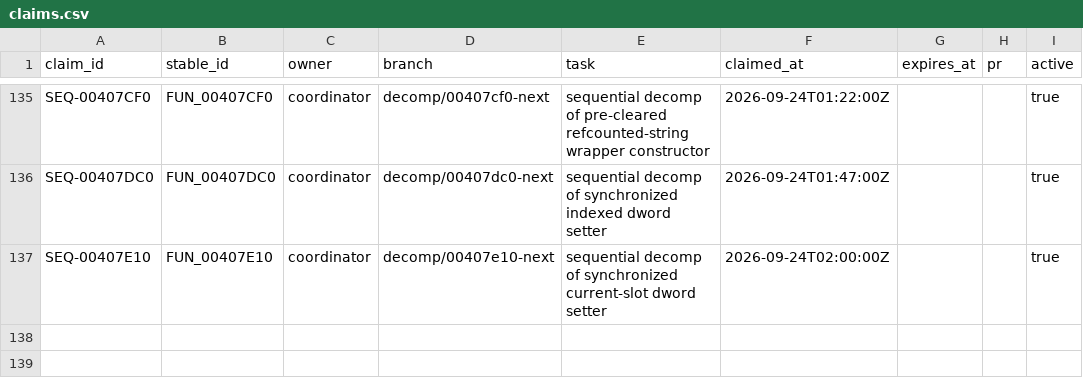
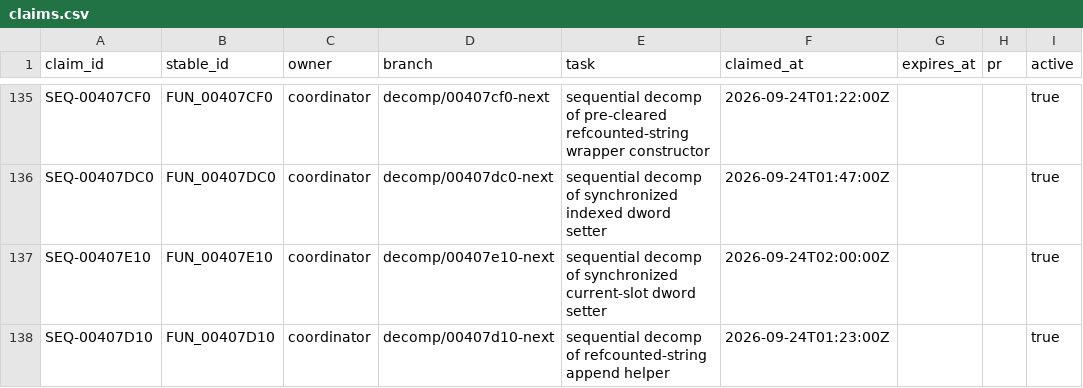
Before and after one commit to Putxo/BioHazard-V-Resurrection, a CSV file: database/claims.csv, drawn as a sheet; only a part is shown, gaps mark what is left out; the diff names each change by its address in the sheet, - before the commit and + after, or states it on an @@ line.

Commit message:
Resync D10 claim after E10

```diff
--- a/database/claims.csv
+++ b/database/claims.csv
+row 138: SEQ-00407D10 | FUN_00407D10 | coordinator | decomp/00407d10-next | sequential decomp of refcounted-string append helper | 2026-09-24T01:23:00Z |  |  | true
```
